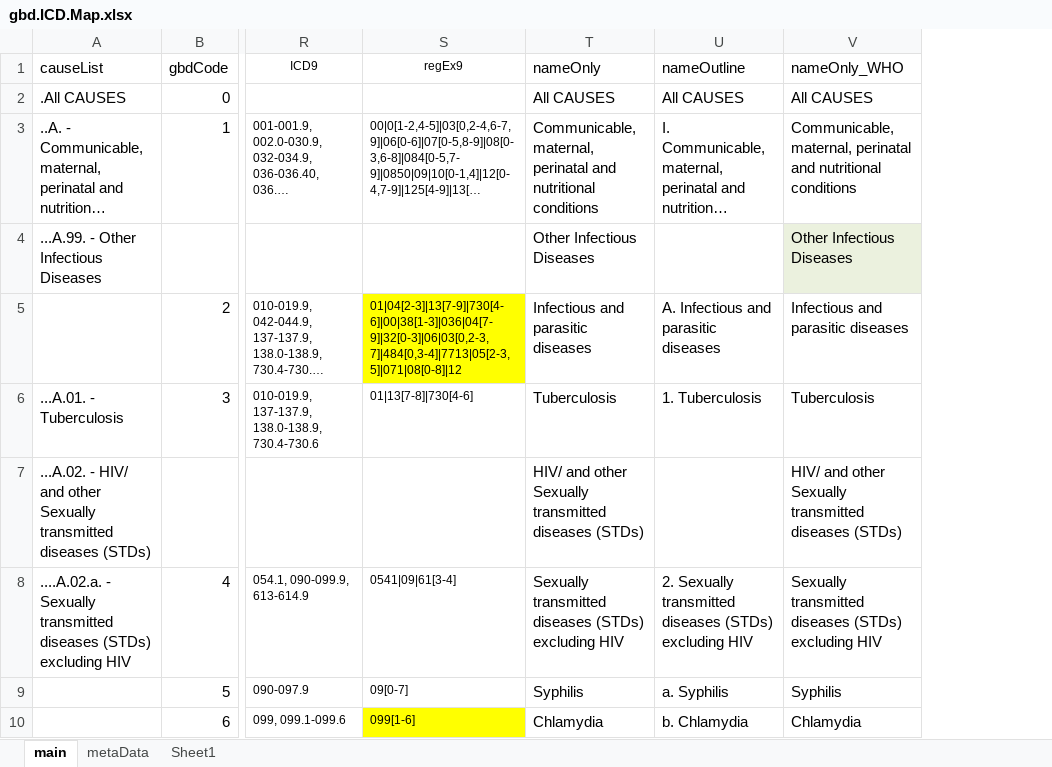
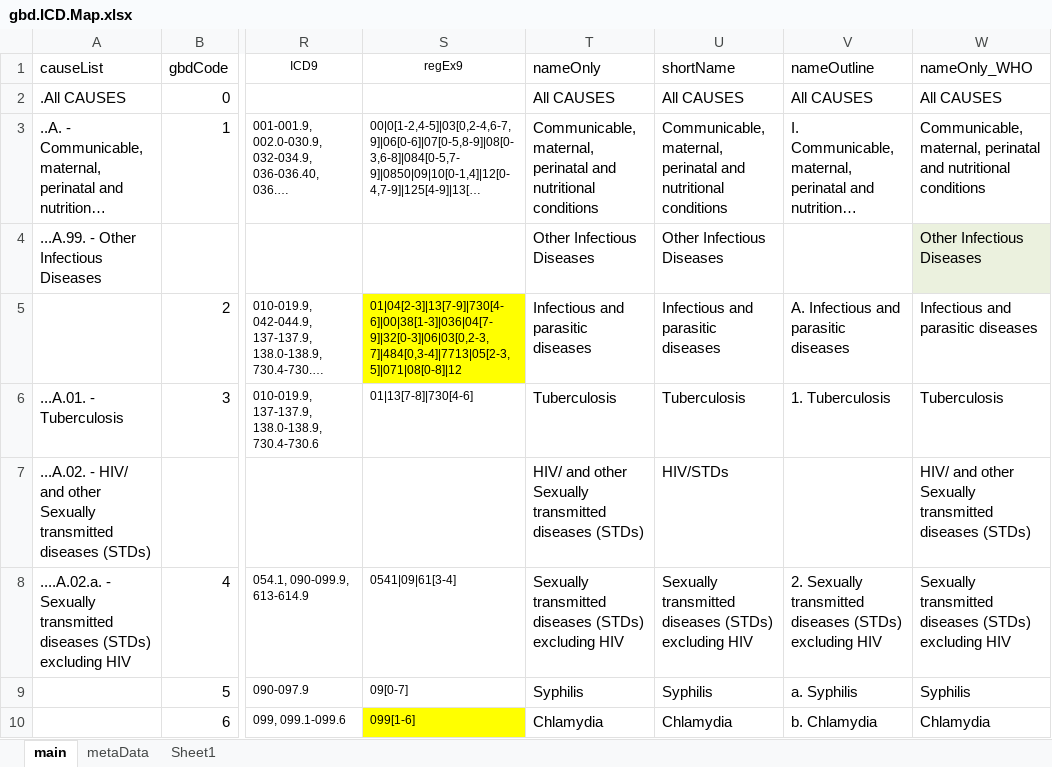
Before and after one commit to mcSamuelDataSci/CACommunityBurden, an Excel workbook: myCBD/myInfo/gbd.ICD.Map.xlsx, sheet main, drawn as a sheet; only a part is shown, gaps mark what is left out; long unchanged cells end in …; values as stored, in another font and other column widths than the file's, no borders; the diff names each change by its address in the sheet, - before the commit and + after, or states it on an @@ line.

```diff
--- a/myCBD/myInfo/gbd.ICD.Map.xlsx (sheet main)
+++ b/myCBD/myInfo/gbd.ICD.Map.xlsx (sheet main)
+column U (shortName), rows 2-10: All CAUSES | Communicable, maternal, perinatal and nutritional conditions | Other Infectious Diseases | Infectious and parasitic diseases | Tuberculosis | HIV/STDs | Sexually transmitted diseases (STDs) excluding HIV | Syphilis | Chlamydia
```
Also changed, not shown: formulas that keep their value, myAnalyses/0.StateOfHealth/raceAgeExplore1.xlsx, myAnalyses/0.StateOfHealth/raceAgeExplore2.xlsx, 29 other files.
